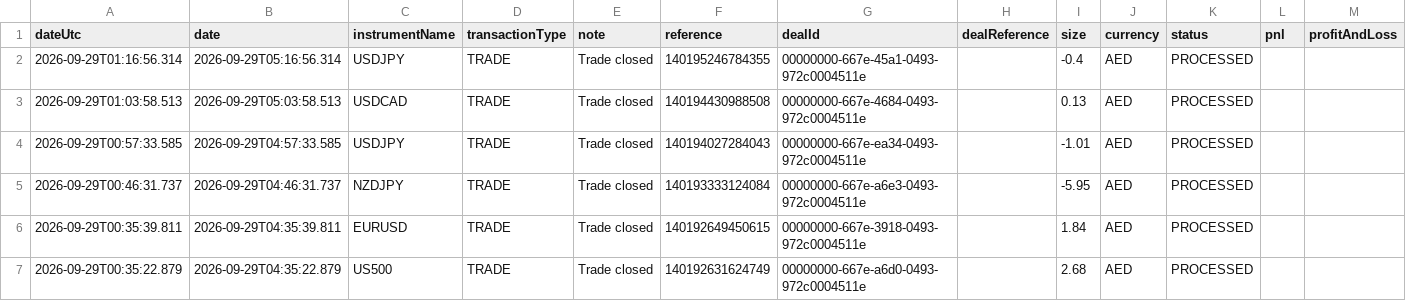
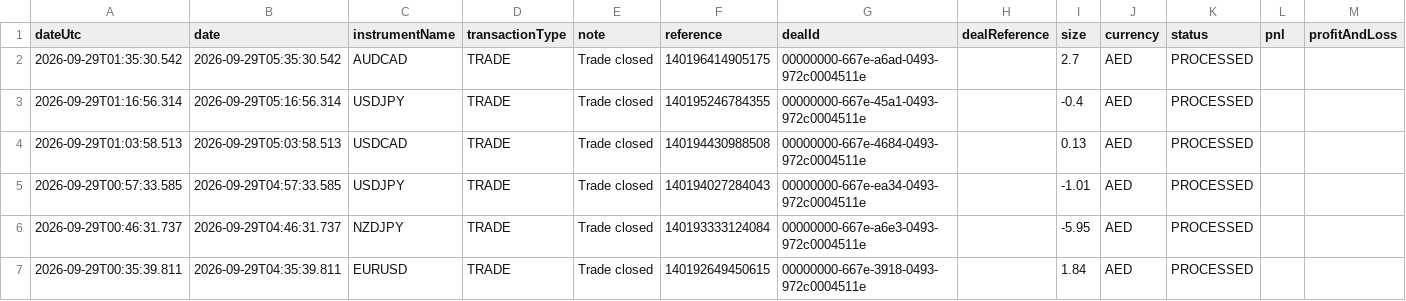
Before and after one commit to alameenahmed318-bit/capital.com-metal-trading-bot, a CSV file: fx_broker_trade_ledger.csv, drawn as a sheet; only a part is shown; the shorter side is filled out with more unchanged rows; rows hold the shown columns only; the diff names each change by its address in the sheet, - before the commit and + after, or states it on an @@ line.

```diff
--- a/fx_broker_trade_ledger.csv
+++ b/fx_broker_trade_ledger.csv
+row 2: 2026-09-29T01:35:30.542 | 2026-09-29T05:35:30.542 | AUDCAD | TRADE | Trade closed | 140196414905175 | 00000000-667e-a6ad-0493-972c0004511e |  | 2.7 | AED | PROCESSED
```
Also changed, not shown: 6 other files.
